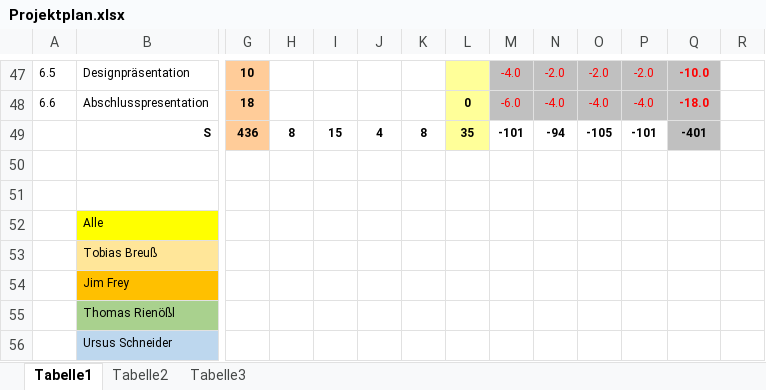
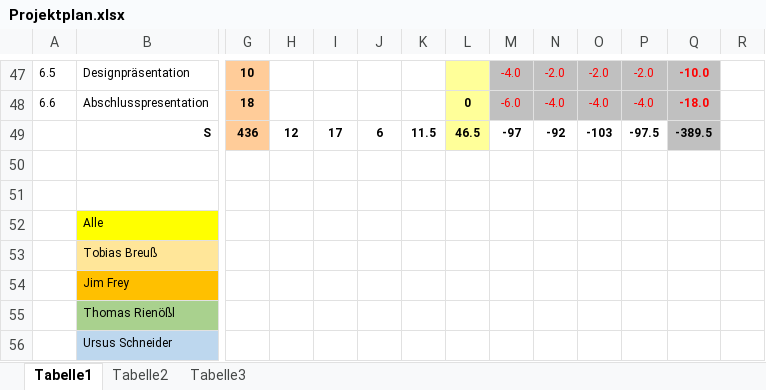
Before and after one commit to ChangeTheCode/AlienHacky, an Excel workbook: Projekt Handbuch/Projektplan.xlsx, sheet Tabelle1, drawn as a sheet; only a part is shown, gaps mark what is left out; values as stored, in another font and other column widths than the file's, no borders; charts and pictures not drawn; the diff covers the shown part only; the diff names each change by its address in the sheet, - before the commit and + after, or states it on an @@ line.

```diff
--- a/Projekt Handbuch/Projektplan.xlsx (sheet Tabelle1)
+++ b/Projekt Handbuch/Projektplan.xlsx (sheet Tabelle1)
-H49: 8
+H49: 12
-I49: 15
+I49: 17
-J49: 4
+J49: 6
-K49: 8
+K49: 11.5
-L49: 35
+L49: 46.5
-M49: -101
+M49: -97
-N49: -94
+N49: -92
-O49: -105
+O49: -103
-P49: -101
+P49: -97.5
-Q49: -401
+Q49: -389.5
```
Also changed, not shown: 28 edited cells and cell formats elsewhere in this sheet, Zeitblätter/Jim Frey.xlsx, 1 other file.
